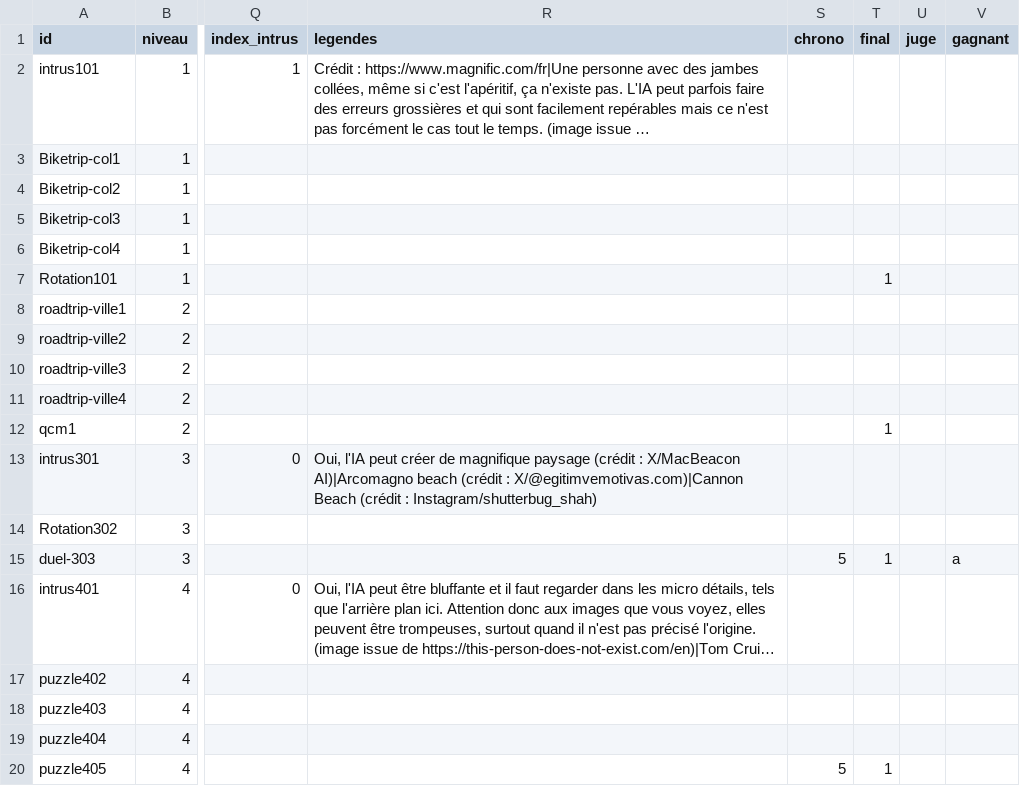
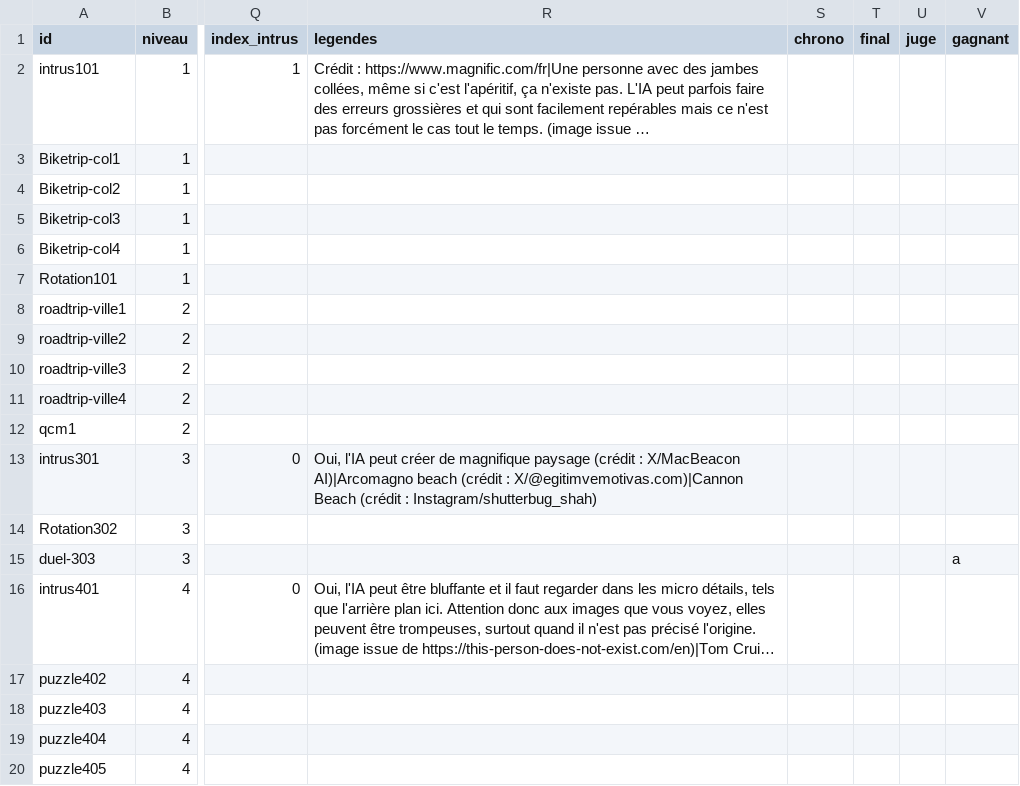
Before and after one commit to zn4qnkvdxr-web/Cahier_Nrs, a CSV file: content/defis.csv, drawn as a sheet; only a part is shown, gaps mark what is left out; long unchanged cells end in …; the diff names each change by its address in the sheet, - before the commit and + after, or states it on an @@ line.

Commit message:
Retrait defi final

```diff
--- a/content/defis.csv
+++ b/content/defis.csv
-T7 (final): 1
+T7 (final): (empty)
-T12 (final): 1
+T12 (final): (empty)
-S15 (chrono): 5
+S15 (chrono): (empty)
-T15 (final): 1
+T15 (final): (empty)
-S20 (chrono): 5
+S20 (chrono): (empty)
-T20 (final): 1
+T20 (final): (empty)
```
